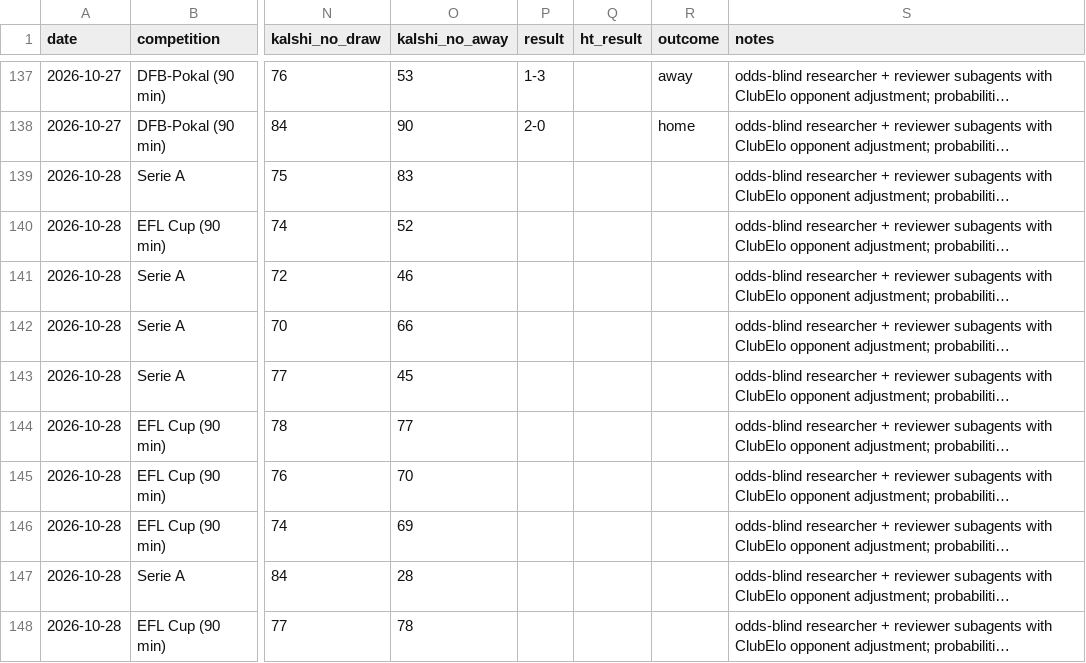
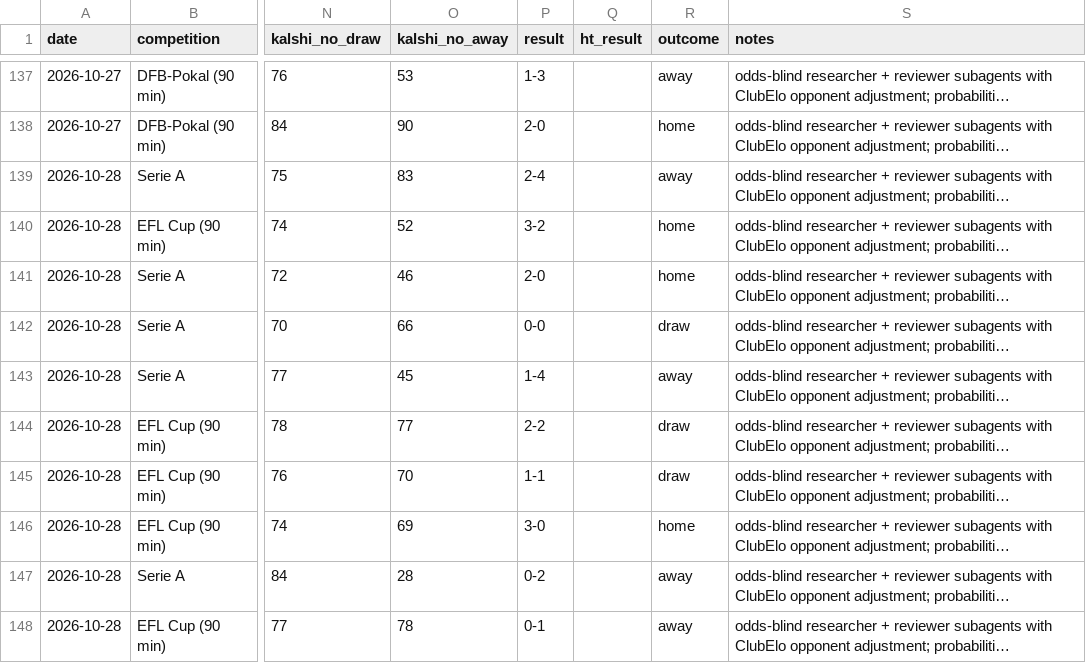
Before and after one commit to bobaoxu2001/Quantitative-Finance, a CSV file: football/predictions_log.csv, drawn as a sheet; only a part is shown, gaps mark what is left out; long unchanged cells end in …; the diff names each change by its address in the sheet, - before the commit and + after, or states it on an @@ line.

```diff
--- a/football/predictions_log.csv
+++ b/football/predictions_log.csv
-P139 (result): (empty)
+P139 (result): 2-4
-R139 (outcome): (empty)
+R139 (outcome): away
-P140 (result): (empty)
+P140 (result): 3-2
-R140:R141 (outcome): (empty)
+R140:R141 (outcome): home
-P141 (result): (empty)
+P141 (result): 2-0
-P142 (result): (empty)
+P142 (result): 0-0
-R142 (outcome): (empty)
+R142 (outcome): draw
-P143 (result): (empty)
+P143 (result): 1-4
-R143 (outcome): (empty)
+R143 (outcome): away
-P144 (result): (empty)
+P144 (result): 2-2
-R144:R145 (outcome): (empty)
+R144:R145 (outcome): draw
-P145 (result): (empty)
+P145 (result): 1-1
-P146 (result): (empty)
+P146 (result): 3-0
-R146 (outcome): (empty)
+R146 (outcome): home
-P147 (result): (empty)
+P147 (result): 0-2
-R147:R148 (outcome): (empty)
+R147:R148 (outcome): away
-P148 (result): (empty)
+P148 (result): 0-1
```
Also changed, not shown: 2 other files.
